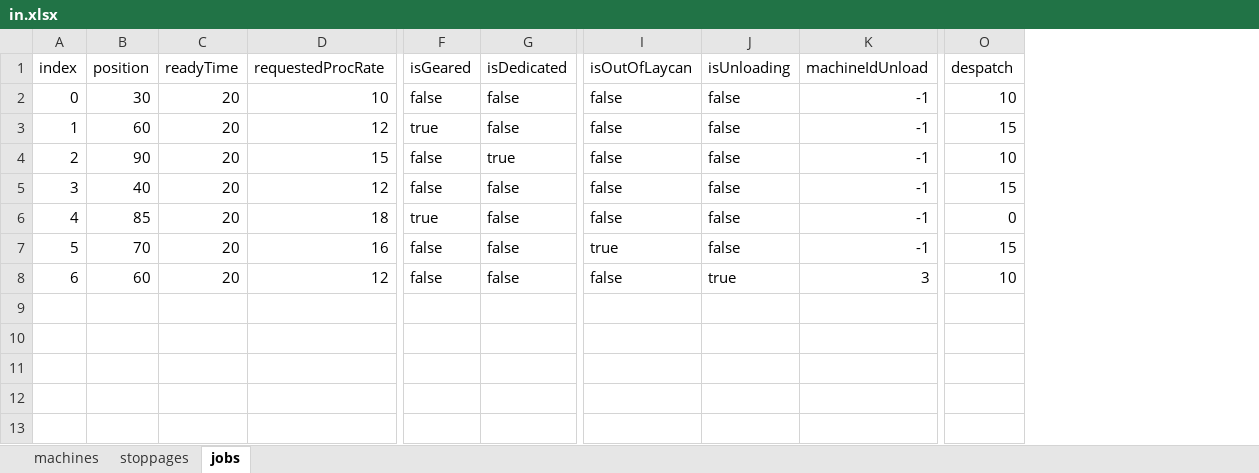
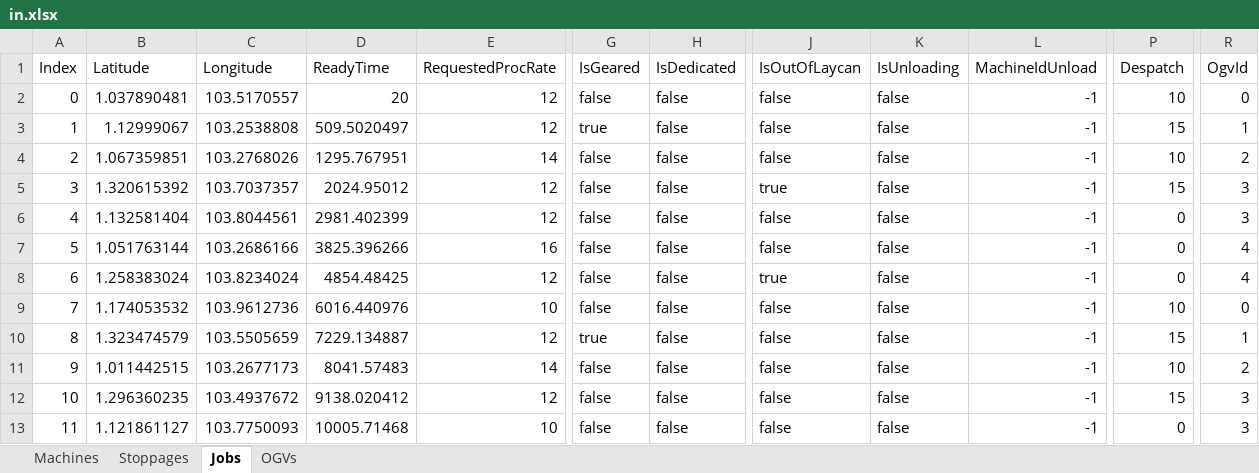
Before and after one commit to jakkarintiew/FYP, an Excel workbook: in.xlsx, sheet Jobs, drawn as a sheet; only a part is shown, gaps mark what is left out; values as stored, in another font and other column widths than the file's, no borders; removed rows and columns are numbered as before the commit, all else as after; rows hold the shown columns only; the diff covers the shown part only; the diff names each change by its address in the sheet, - before the commit and + after, or states it on an @@ line.

```diff
--- a/in.xlsx (sheet Jobs)
+++ b/in.xlsx (sheet Jobs)
-sheet tab: machines
+sheet tab: Machines
-sheet tab: stoppages
+sheet tab: Stoppages
-sheet tab: jobs
+sheet tab: Jobs
+sheet tab: OGVs
-column B (position), rows 2-8: 30 | 60 | 90 | 40 | 85 | 70 | 60
-column C (readyTime), rows 2-8: all 20
+column B (Latitude), rows 2-8: 1.037890481 | 1.12999067 | 1.067359851 | 1.320615392 | 1.132581404 | 1.051763144 | 1.258383024
+column C (Longitude), rows 2-8: 103.5170557 | 103.2538808 | 103.2768026 | 103.7037357 | 103.8044561 | 103.2686166 | 103.8234024
+column D (ReadyTime), rows 2-8: 20 | 509.5020497 | 1295.767951 | 2024.95012 | 2981.402399 | 3825.396266 | 4854.48425
+column R (OgvId), rows 2-8: 0 | 1 | 2 | 3 | 3 | 4 | 4
@@ column A (Index) renumbered in row 1 @@
-E1: requestedProcRate
+E1: RequestedProcRate
-G1: isGeared
+G1: IsGeared
-H1: isDedicated
+H1: IsDedicated
-J1: isOutOfLaycan
+J1: IsOutOfLaycan
-K1: isUnloading
+K1: IsUnloading
-L1: machineIdUnload
+L1: MachineIdUnload
-P1: despatch
+P1: Despatch
-E2 (RequestedProcRate): 10
+E2 (RequestedProcRate): 12
-E4 (RequestedProcRate): 15
+E4 (RequestedProcRate): 14
-H4 (IsDedicated): true
+H4 (IsDedicated): false
-J5 (IsOutOfLaycan): false
+J5 (IsOutOfLaycan): true
-E6 (RequestedProcRate): 18
+E6 (RequestedProcRate): 12
-G6 (IsGeared): true
+G6 (IsGeared): false
-J7 (IsOutOfLaycan): true
+J7 (IsOutOfLaycan): false
-P7 (Despatch): 15
+P7 (Despatch): 0
-J8 (IsOutOfLaycan): false
+J8 (IsOutOfLaycan): true
-K8 (IsUnloading): true
+K8 (IsUnloading): false
-L8 (MachineIdUnload): 3
+L8 (MachineIdUnload): -1
-P8 (Despatch): 10
+P8 (Despatch): 0
+row 9: 7 | 1.174053532 | 103.9612736 | 6016.440976 | 10 | false | false | false | false | -1 | 10 | 0
+row 10: 8 | 1.323474579 | 103.5505659 | 7229.134887 | 12 | true | false | false | false | -1 | 15 | 1
+row 11: 9 | 1.011442515 | 103.2677173 | 8041.57483 | 14 | false | false | false | false | -1 | 10 | 2
+row 12: 10 | 1.296360235 | 103.4937672 | 9138.020412 | 12 | false | false | false | false | -1 | 15 | 3
+row 13: 11 | 1.121861127 | 103.7750093 | 10005.71468 | 10 | false | false | false | false | -1 | 0 | 3
```
Also changed, not shown: 8 edited cells elsewhere in this sheet, sheet Machines, sheet Stoppages, 12 other files.
